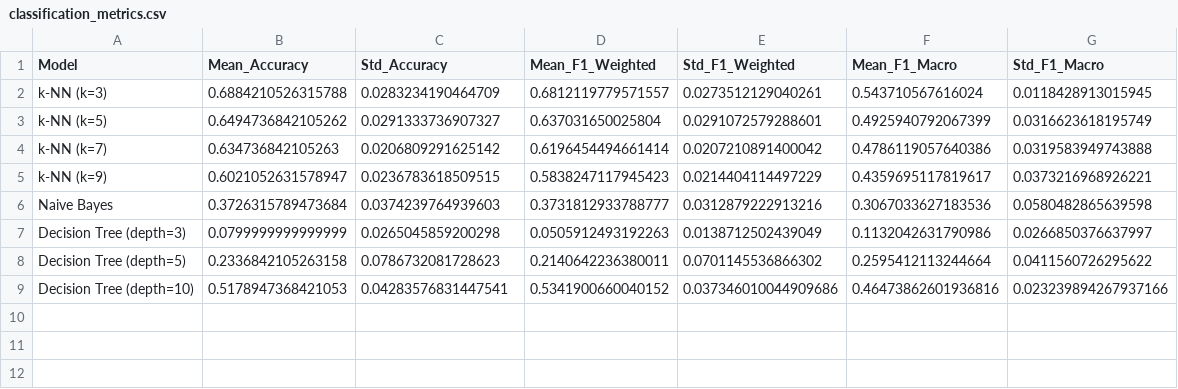
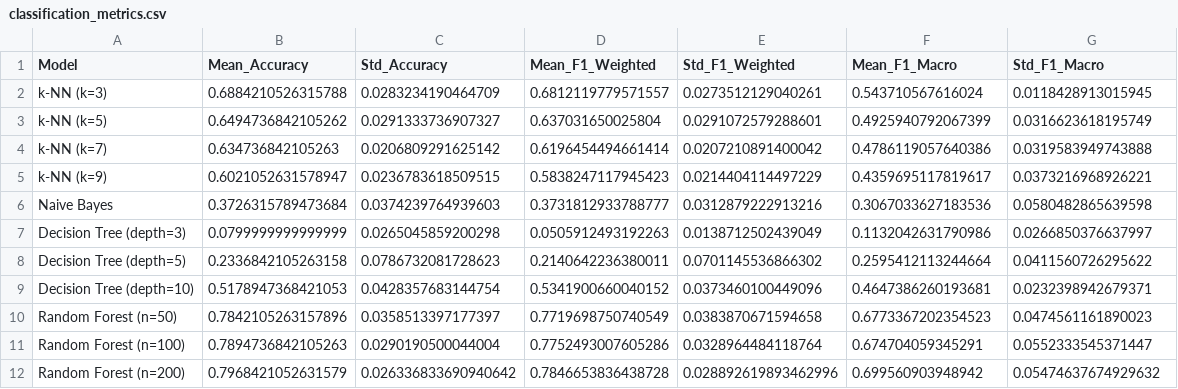
Before and after one commit to NvarMaley/DSAP-Project, a CSV file: results/classification_metrics.csv, drawn as a sheet.

```diff
--- a/results/classification_metrics.csv
+++ b/results/classification_metrics.csv
@@ -8,2 +8,5 @@ Decision Tree (depth=3),0.0799999999999999,0.0265045859200298,0.0505912493192263
 Decision Tree (depth=5),0.2336842105263158,0.0786732081728623,0.2140642236380011,0.0701145536866302,0.2595412113244664,0.0411560726295622
-Decision Tree (depth=10),0.5178947368421053,0.04283576831447541,0.5341900660040152,0.037346010044909686,0.46473862601936816,0.023239894267937166
+Decision Tree (depth=10),0.5178947368421053,0.0428357683144754,0.5341900660040152,0.0373460100449096,0.4647386260193681,0.0232398942679371
+Random Forest (n=50),0.7842105263157896,0.0358513397177397,0.7719698750740549,0.0383870671594658,0.6773367202354523,0.0474561161890023
+Random Forest (n=100),0.7894736842105263,0.0290190500044004,0.7752493007605286,0.0328964484118764,0.674704059345291,0.0552333545371447
+Random Forest (n=200),0.7968421052631579,0.026336833690940642,0.7846653836438728,0.028892619893462996,0.699560903948942,0.05474637674929632
```
Also changed, not shown: 17 other files.
